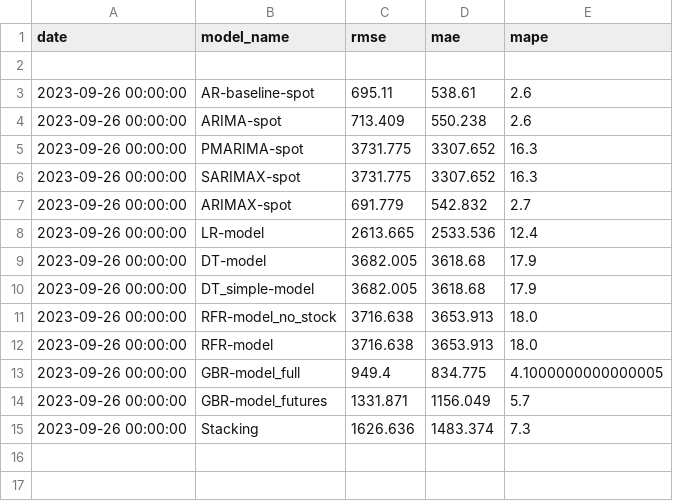
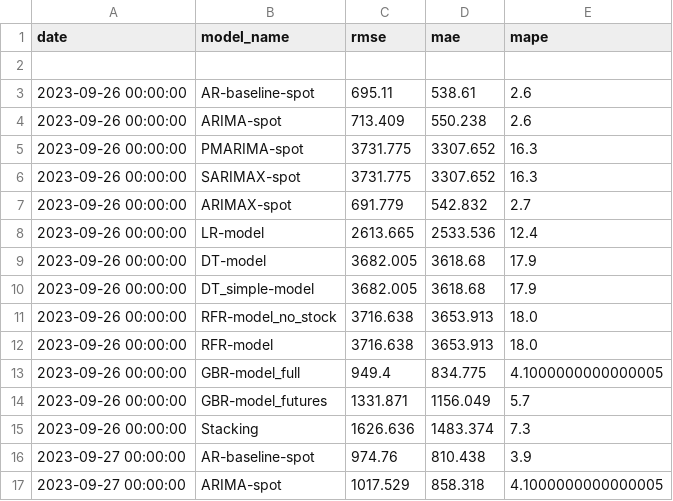
Before and after one commit to hotdonkey/data_science, a CSV file: Projecy_8/data/errors/spot_nickel.csv, drawn as a sheet.

```diff
--- a/Projecy_8/data/errors/spot_nickel.csv
+++ b/Projecy_8/data/errors/spot_nickel.csv
@@ -15 +15,3 @@ date,model_name,rmse,mae,mape
 2023-09-26 00:00:00,Stacking,1626.636,1483.374,7.3
+2023-09-27 00:00:00,AR-baseline-spot,974.76,810.438,3.9
+2023-09-27 00:00:00,ARIMA-spot,1017.529,858.318,4.1000000000000005
```
Also changed, not shown: Projecy_8/data/errors/spot.csv, Projecy_8/data/errors/spot_aluminium.csv, 18 other files.
